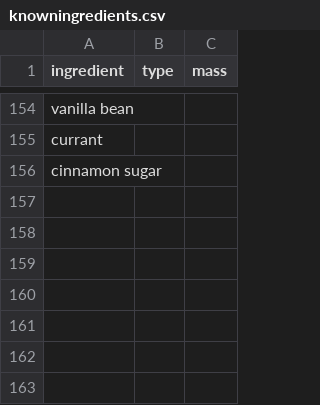
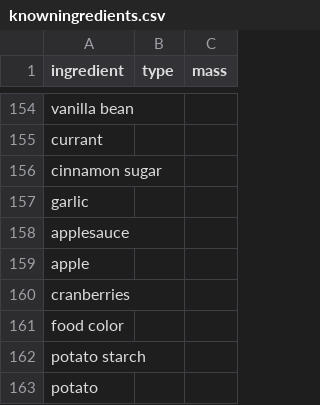
Before and after one commit to stevenbell/recipeviz, a CSV file: processing/knowningredients.csv, drawn as a sheet; only a part is shown, gaps mark what is left out.

Commit message:
A few updates to known ingredients.

```diff
--- a/processing/knowningredients.csv
+++ b/processing/knowningredients.csv
@@ -156 +156,8 @@ currant,,
 cinnamon sugar,,
+garlic,,
+applesauce,,
+apple,,
+cranberries,,
+food color,,
+potato starch,,
+potato,,
```
Also changed, not shown: 1 other file.
